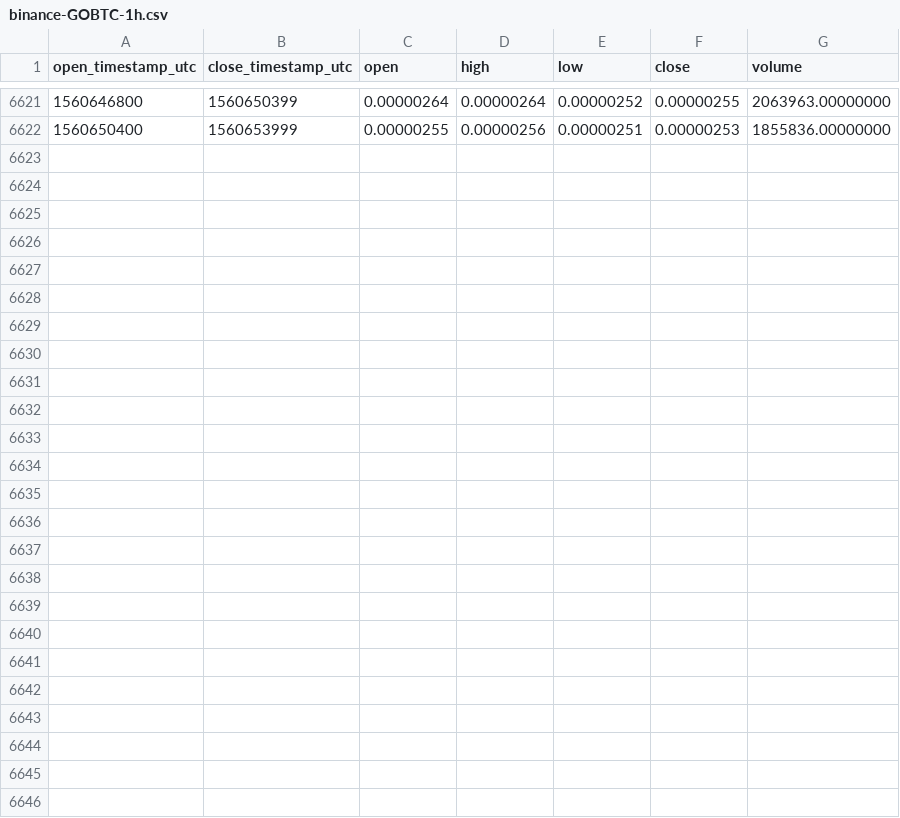
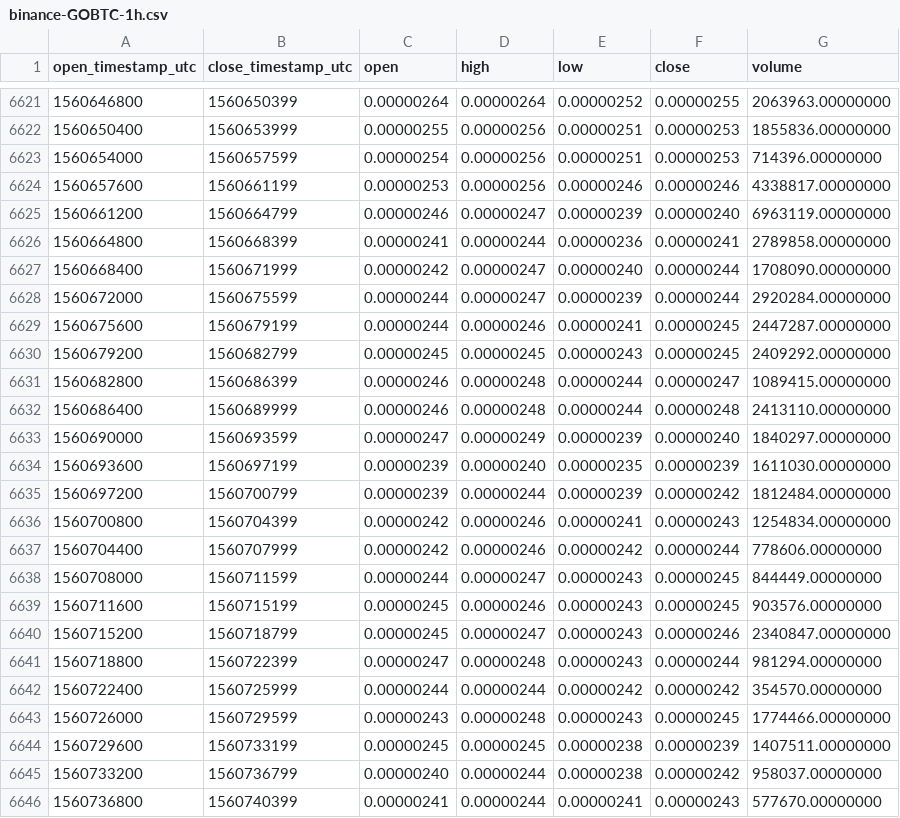
Before and after one commit to cryptobigbro/binance-GOBTC, a CSV file: binance-GOBTC-1h.csv, drawn as a sheet; only a part is shown, gaps mark what is left out; the diff names each change by its address in the sheet, - before the commit and + after, or states it on an @@ line.

Commit message:
Update OHLCV data.

```diff
--- a/binance-GOBTC-1h.csv
+++ b/binance-GOBTC-1h.csv
+row 6623: 1560654000 | 1560657599 | 0.00000254 | 0.00000256 | 0.00000251 | 0.00000253 | 714396.00000000
+row 6624: 1560657600 | 1560661199 | 0.00000253 | 0.00000256 | 0.00000246 | 0.00000246 | 4338817.00000000
+row 6625: 1560661200 | 1560664799 | 0.00000246 | 0.00000247 | 0.00000239 | 0.00000240 | 6963119.00000000
+row 6626: 1560664800 | 1560668399 | 0.00000241 | 0.00000244 | 0.00000236 | 0.00000241 | 2789858.00000000
+row 6627: 1560668400 | 1560671999 | 0.00000242 | 0.00000247 | 0.00000240 | 0.00000244 | 1708090.00000000
+row 6628: 1560672000 | 1560675599 | 0.00000244 | 0.00000247 | 0.00000239 | 0.00000244 | 2920284.00000000
+row 6629: 1560675600 | 1560679199 | 0.00000244 | 0.00000246 | 0.00000241 | 0.00000245 | 2447287.00000000
+row 6630: 1560679200 | 1560682799 | 0.00000245 | 0.00000245 | 0.00000243 | 0.00000245 | 2409292.00000000
+row 6631: 1560682800 | 1560686399 | 0.00000246 | 0.00000248 | 0.00000244 | 0.00000247 | 1089415.00000000
+row 6632: 1560686400 | 1560689999 | 0.00000246 | 0.00000248 | 0.00000244 | 0.00000248 | 2413110.00000000
+row 6633: 1560690000 | 1560693599 | 0.00000247 | 0.00000249 | 0.00000239 | 0.00000240 | 1840297.00000000
+row 6634: 1560693600 | 1560697199 | 0.00000239 | 0.00000240 | 0.00000235 | 0.00000239 | 1611030.00000000
+row 6635: 1560697200 | 1560700799 | 0.00000239 | 0.00000244 | 0.00000239 | 0.00000242 | 1812484.00000000
+row 6636: 1560700800 | 1560704399 | 0.00000242 | 0.00000246 | 0.00000241 | 0.00000243 | 1254834.00000000
+row 6637: 1560704400 | 1560707999 | 0.00000242 | 0.00000246 | 0.00000242 | 0.00000244 | 778606.00000000
+row 6638: 1560708000 | 1560711599 | 0.00000244 | 0.00000247 | 0.00000243 | 0.00000245 | 844449.00000000
+row 6639: 1560711600 | 1560715199 | 0.00000245 | 0.00000246 | 0.00000243 | 0.00000245 | 903576.00000000
+row 6640: 1560715200 | 1560718799 | 0.00000245 | 0.00000247 | 0.00000243 | 0.00000246 | 2340847.00000000
+row 6641: 1560718800 | 1560722399 | 0.00000247 | 0.00000248 | 0.00000243 | 0.00000244 | 981294.00000000
+row 6642: 1560722400 | 1560725999 | 0.00000244 | 0.00000244 | 0.00000242 | 0.00000242 | 354570.00000000
+row 6643: 1560726000 | 1560729599 | 0.00000243 | 0.00000248 | 0.00000243 | 0.00000245 | 1774466.00000000
+row 6644: 1560729600 | 1560733199 | 0.00000245 | 0.00000245 | 0.00000238 | 0.00000239 | 1407511.00000000
+row 6645: 1560733200 | 1560736799 | 0.00000240 | 0.00000244 | 0.00000238 | 0.00000242 | 958037.00000000
+row 6646: 1560736800 | 1560740399 | 0.00000241 | 0.00000244 | 0.00000241 | 0.00000243 | 577670.00000000
```
Also changed, not shown: binance-GOBTC-1d.csv.
